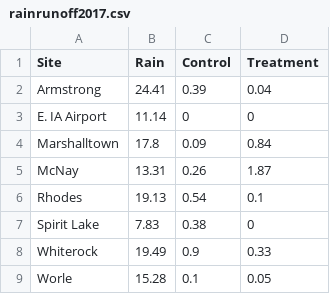
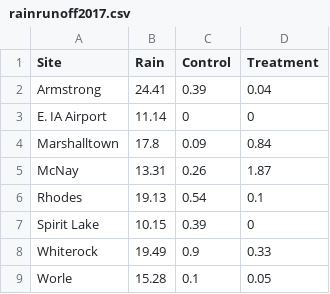
Before and after one commit to wittec/prairiestrips, a CSV file: tables/rainrunoff2017.csv, drawn as a sheet.

```diff
--- a/tables/rainrunoff2017.csv
+++ b/tables/rainrunoff2017.csv
@@ -6,3 +6,3 @@
 "Rhodes",19.13,0.54,0.1
-"Spirit Lake ",7.83,0.38,0
+"Spirit Lake ",10.15,0.39,0
 "Whiterock",19.49,0.9,0.33
```
Also changed, not shown: tables/rainrunoff2016.csv, tables/rainrunoff2018.csv, 11 other files.
